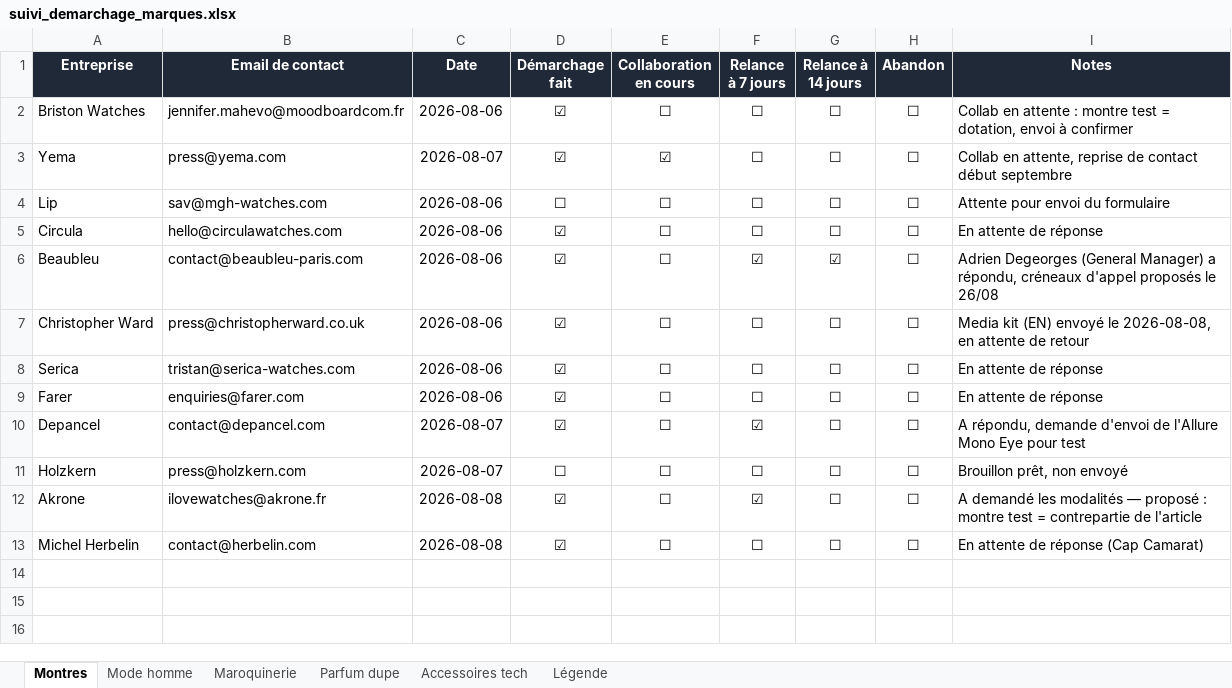
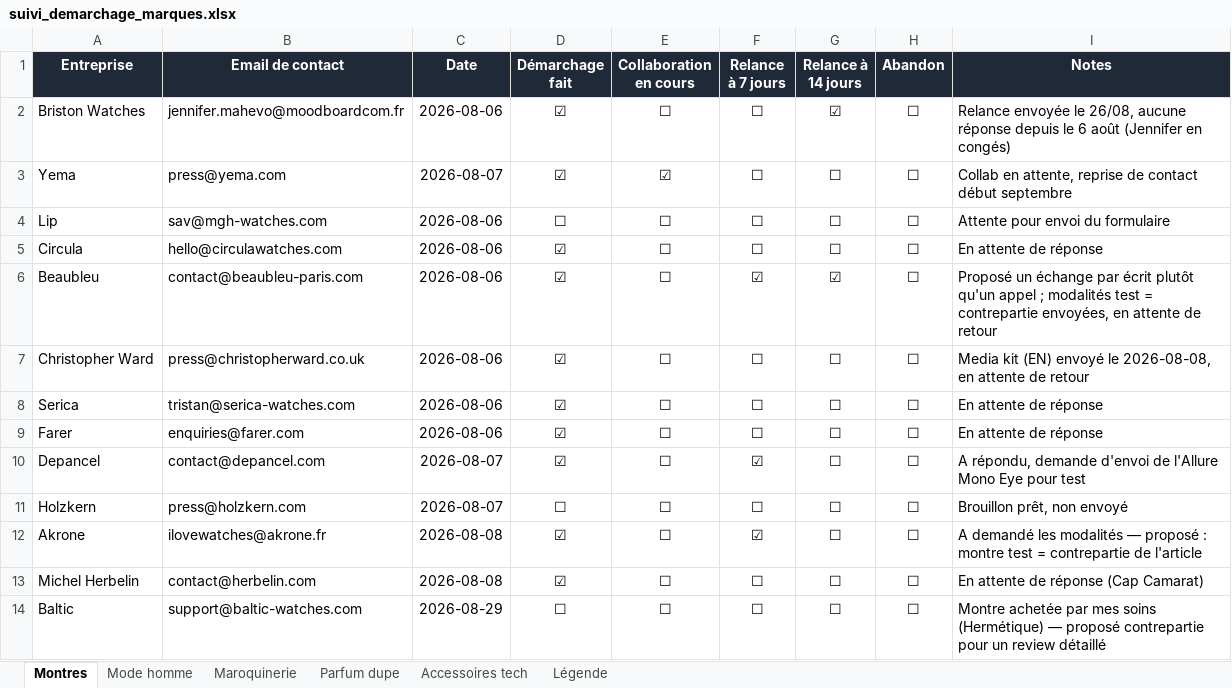
Before and after one commit to mariusmasoch-afk/les-heures-flaneuses, an Excel workbook: suivi_demarchage_marques.xlsx, sheet Montres, drawn as a sheet; values as stored, in another font and other column widths than the file's, no borders; the diff names each change by its address in the sheet, - before the commit and + after, or states it on an @@ line.

```diff
--- a/suivi_demarchage_marques.xlsx (sheet Montres)
+++ b/suivi_demarchage_marques.xlsx (sheet Montres)
-G2 (Relance à 14 jours): ☐
+G2 (Relance à 14 jours): ☑
-I2 (Notes): Collab en attente : montre test = dotation, envoi à confirmer
+I2 (Notes): Relance envoyée le 26/08, aucune réponse depuis le 6 août (Jennifer en congés)
-I6 (Notes): Adrien Degeorges (General Manager) a répondu, créneaux d'appel proposés le 26/08
+I6 (Notes): Proposé un échange par écrit plutôt qu'un appel ; modalités test = contrepartie envoyées, en attente de retour
+row 14: Baltic | support@baltic-watches.com | 2026-08-29 | ☐ | ☐ | ☐ | ☐ | ☐ | Montre achetée par mes soins (Hermétique) — proposé contrepartie pour un review détaillé
```
Also changed, not shown: 2 other files.
